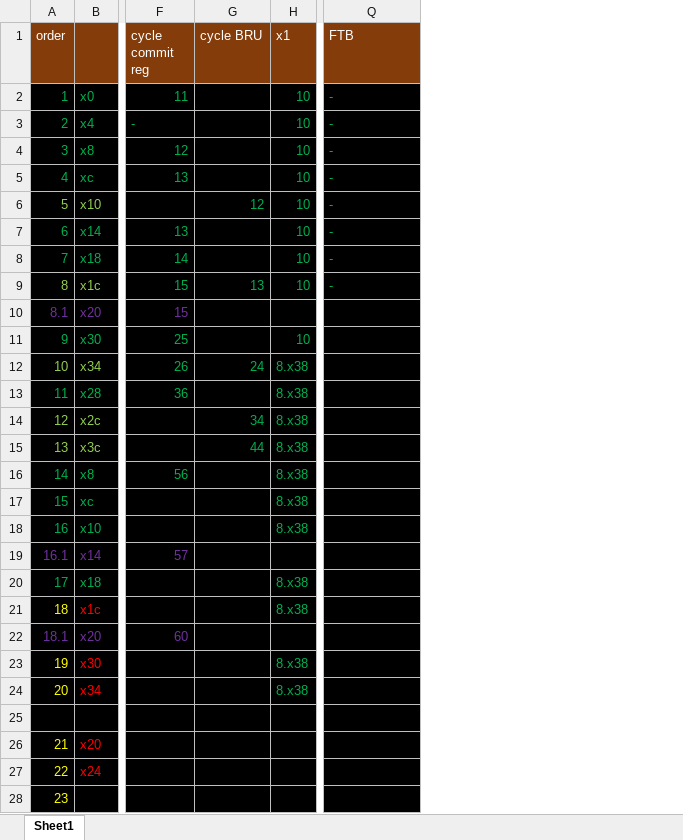
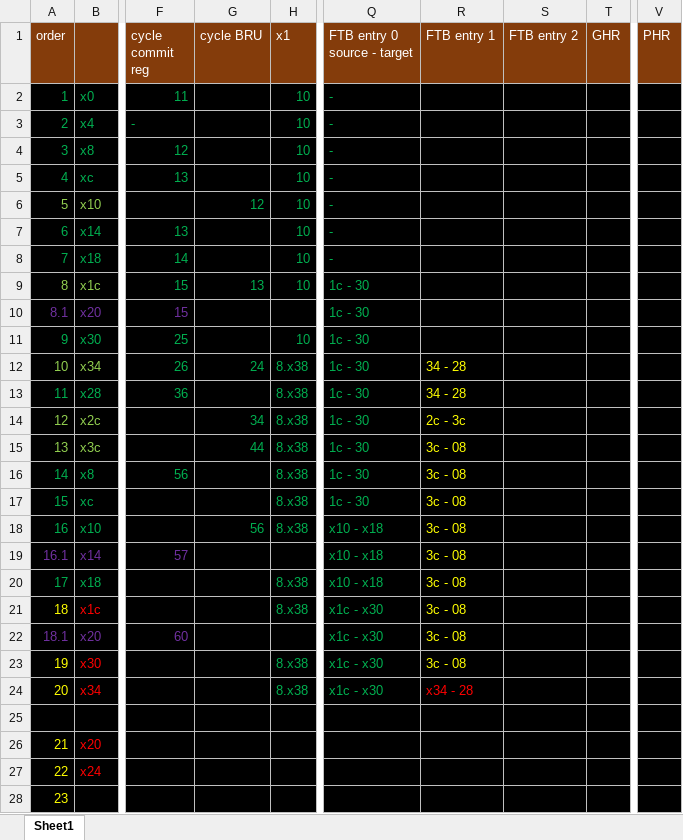
Before and after one commit to emeraldsoft3/zaqal, an Excel workbook: programs/assembly/tage_test_trace.xlsx, sheet Sheet1, drawn as a sheet; only a part is shown, gaps mark what is left out; values as stored, in another font and other column widths than the file's, no borders; the diff names each change by its address in the sheet, - before the commit and + after, or states it on an @@ line.

Commit message:
tage

```diff
--- a/programs/assembly/tage_test_trace.xlsx (sheet Sheet1)
+++ b/programs/assembly/tage_test_trace.xlsx (sheet Sheet1)
+column R (FTB entry 1), rows 12-24: 34 - 28 | 34 - 28 | 2c - 3c | 3c - 08 | 3c - 08 | 3c - 08 | 3c - 08 | 3c - 08 | 3c - 08 | 3c - 08 | 3c - 08 | 3c - 08 | x34 - 28
+column S (FTB entry 2), empty
+column T (GHR), empty
+column V (PHR), empty
-Q1: FTB
+Q1: FTB entry 0 source - target
-Q9 (FTB entry 0 source - target): -
+Q9 (FTB entry 0 source - target): 1c - 30
-Q10:Q17 (FTB entry 0 source - target): (empty)
+Q10:Q17 (FTB entry 0 source - target): 1c - 30
-G18 (cycle BRU): (empty)
+G18 (cycle BRU): 56
-Q18:Q20 (FTB entry 0 source - target): (empty)
+Q18:Q20 (FTB entry 0 source - target): x10 - x18
-Q21:Q24 (FTB entry 0 source - target): (empty)
+Q21:Q24 (FTB entry 0 source - target): x1c - x30
```
Also changed, not shown: 41 other files.
